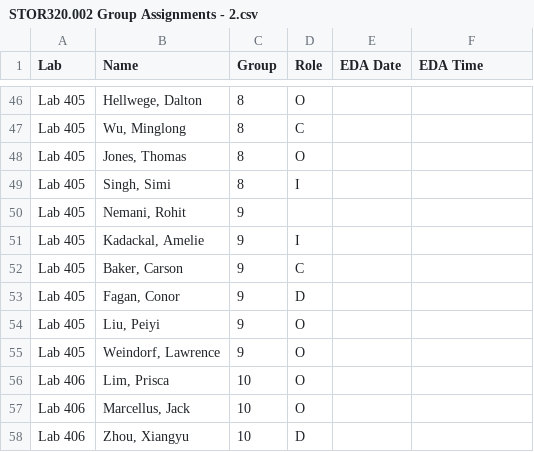
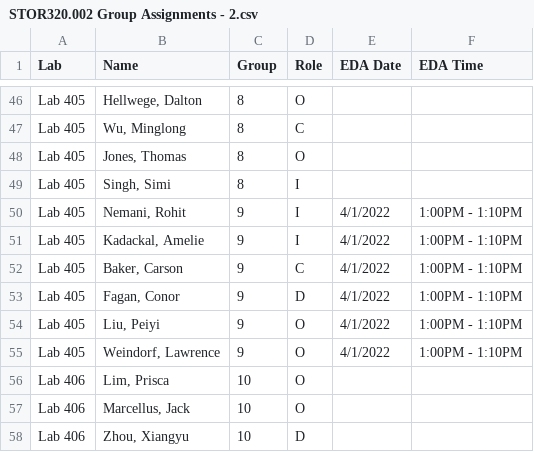
Before and after one commit to SuperMarioGiacomazzo/STOR320_WEBSITE, a CSV file: Group Assignments/STOR320.002 Group Assignments - 2.csv, drawn as a sheet; only a part is shown, gaps mark what is left out.

```diff
--- a/Group Assignments/STOR320.002 Group Assignments - 2.csv
+++ b/Group Assignments/STOR320.002 Group Assignments - 2.csv
@@ -49,8 +49,8 @@ Lab 405,"Jones, Thomas",8,O,,
 Lab 405,"Singh, Simi",8,I,,
-Lab 405,"Nemani, Rohit",9,,,
-Lab 405,"Kadackal, Amelie",9,I,,
-Lab 405,"Baker, Carson",9,C,,
-Lab 405,"Fagan, Conor",9,D,,
-Lab 405,"Liu, Peiyi",9,O,,
-Lab 405,"Weindorf, Lawrence",9,O,,
+Lab 405,"Nemani, Rohit",9,I,4/1/2022,1:00PM - 1:10PM
+Lab 405,"Kadackal, Amelie",9,I,4/1/2022,1:00PM - 1:10PM
+Lab 405,"Baker, Carson",9,C,4/1/2022,1:00PM - 1:10PM
+Lab 405,"Fagan, Conor",9,D,4/1/2022,1:00PM - 1:10PM
+Lab 405,"Liu, Peiyi",9,O,4/1/2022,1:00PM - 1:10PM
+Lab 405,"Weindorf, Lawrence",9,O,4/1/2022,1:00PM - 1:10PM
 Lab 406,"Lim, Prisca",10,O,,
```
Also changed, not shown: Group Assignments/STOR320.001 Group Assignments - 2.csv, 9 other files.
